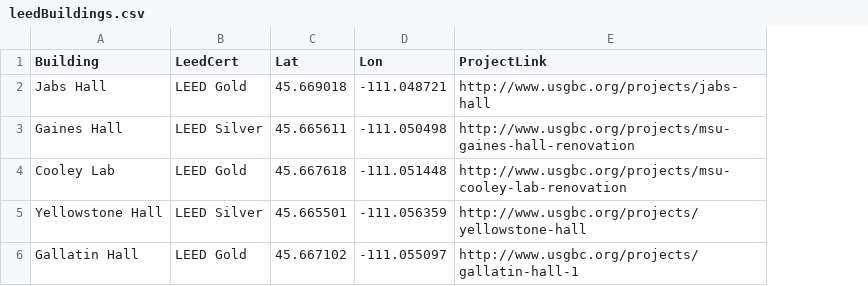
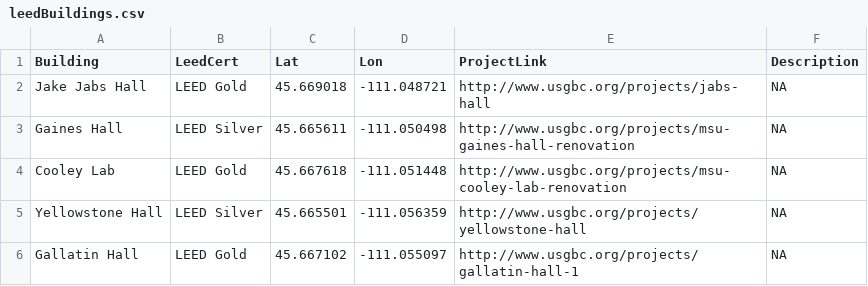
Before and after one commit to jeradhoy/MsuSustainabilityDashboard, a CSV file: data/leedBuildings.csv, drawn as a sheet; the diff names each change by its address in the sheet, - before the commit and + after, or states it on an @@ line.

```diff
--- a/data/leedBuildings.csv
+++ b/data/leedBuildings.csv
+column F (Description), rows 2-6: all NA
-A2 (Building): Jabs Hall
+A2 (Building): Jake Jabs Hall
```
Also changed, not shown: 6 other files.
